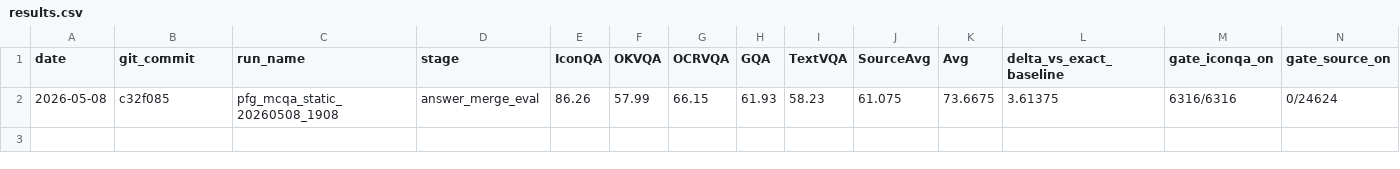
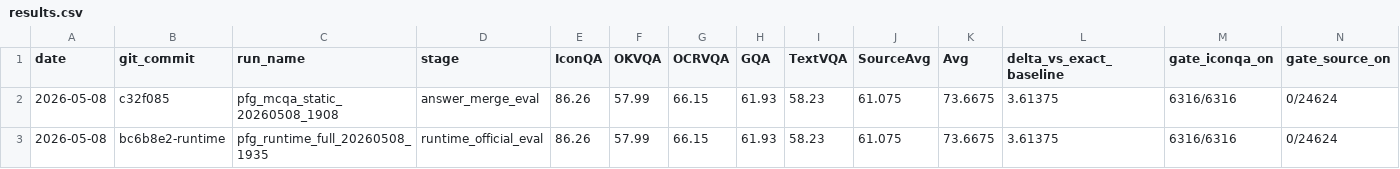
Before and after one commit to BoyangGuo1789/LoRASculpt-repro, a CSV file: experiments/prompt_form_gate/results.csv, drawn as a sheet; only a part is shown; rows hold the shown columns only; the diff names each change by its address in the sheet, - before the commit and + after, or states it on an @@ line.

Commit message:
exp(prompt-gate): add runtime official evaluation

```diff
--- a/experiments/prompt_form_gate/results.csv
+++ b/experiments/prompt_form_gate/results.csv
+row 3: 2026-05-08 | bc6b8e2-runtime | pfg_runtime_full_20260508_1935 | runtime_official_eval | 86.26 | 57.99 | 66.15 | 61.93 | 58.23 | 61.075 | 73.6675 | 3.61375 | 6316/6316 | 0/24624
```
Also changed, not shown: 3 other files.
